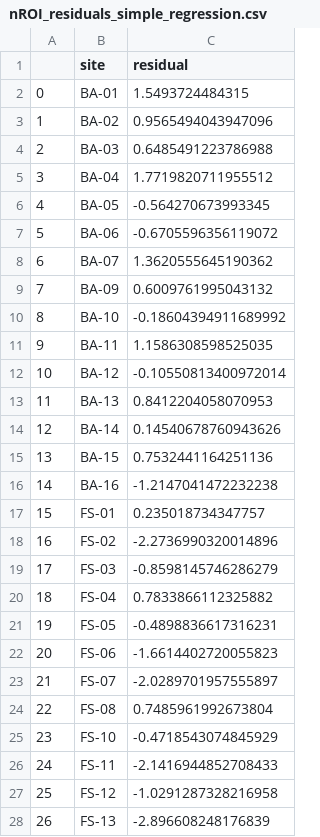
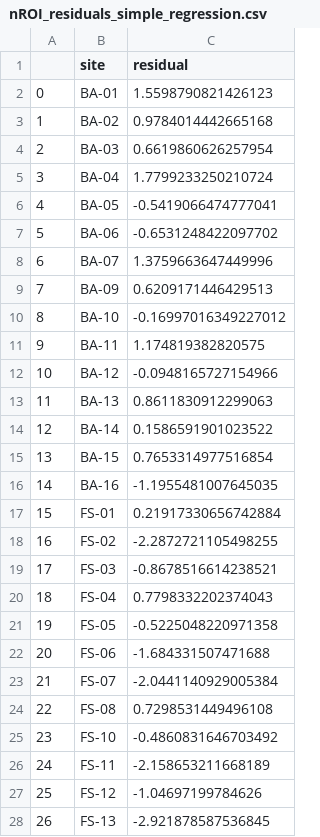
Before and after one commit to ear-team/haupert_acoustic_indices_2025, a CSV file: results/nROI_residuals_simple_regression.csv, drawn as a sheet; only a part is shown; the diff covers the shown part only.

```diff
--- a/results/nROI_residuals_simple_regression.csv
+++ b/results/nROI_residuals_simple_regression.csv
@@ -1,28 +1,28 @@
 ,site,residual
-0,BA-01,1.5493724484315
-1,BA-02,0.9565494043947096
-2,BA-03,0.6485491223786988
-3,BA-04,1.7719820711955512
-4,BA-05,-0.564270673993345
-5,BA-06,-0.6705596356119072
-6,BA-07,1.3620555645190362
-7,BA-09,0.6009761995043132
-8,BA-10,-0.18604394911689992
-9,BA-11,1.1586308598525035
-10,BA-12,-0.10550813400972014
-11,BA-13,0.8412204058070953
-12,BA-14,0.14540678760943626
-13,BA-15,0.7532441164251136
-14,BA-16,-1.2147041472232238
-15,FS-01,0.235018734347757
-16,FS-02,-2.2736990320014896
-17,FS-03,-0.8598145746286279
-18,FS-04,0.7833866112325882
-19,FS-05,-0.4898836617316231
-20,FS-06,-1.6614402720055823
-21,FS-07,-2.0289701957555897
-22,FS-08,0.7485961992673804
-23,FS-10,-0.4718543074845929
-24,FS-11,-2.1416944852708433
-25,FS-12,-1.0291287328216958
-26,FS-13,-2.896608248176839
+0,BA-01,1.5598790821426123
+1,BA-02,0.9784014442665168
+2,BA-03,0.6619860626257954
+3,BA-04,1.7799233250210724
+4,BA-05,-0.5419066474777041
+5,BA-06,-0.6531248422097702
+6,BA-07,1.3759663647449996
+7,BA-09,0.6209171446429513
+8,BA-10,-0.16997016349227012
+9,BA-11,1.174819382820575
+10,BA-12,-0.0948165727154966
+11,BA-13,0.8611830912299063
+12,BA-14,0.1586591901023522
+13,BA-15,0.7653314977516854
+14,BA-16,-1.1955481007645035
+15,FS-01,0.21917330656742884
+16,FS-02,-2.2872721105498255
+17,FS-03,-0.8678516614238521
+18,FS-04,0.7798332202374043
+19,FS-05,-0.5225048220971358
+20,FS-06,-1.684331507471688
+21,FS-07,-2.0441140929005384
+22,FS-08,0.7298531449496108
+23,FS-10,-0.4860831646703492
+24,FS-11,-2.158653211668189
+25,FS-12,-1.04697199784626
+26,FS-13,-2.921878587536845
```
Also changed, not shown: 124 edited cells elsewhere in this file, 4 other files.
